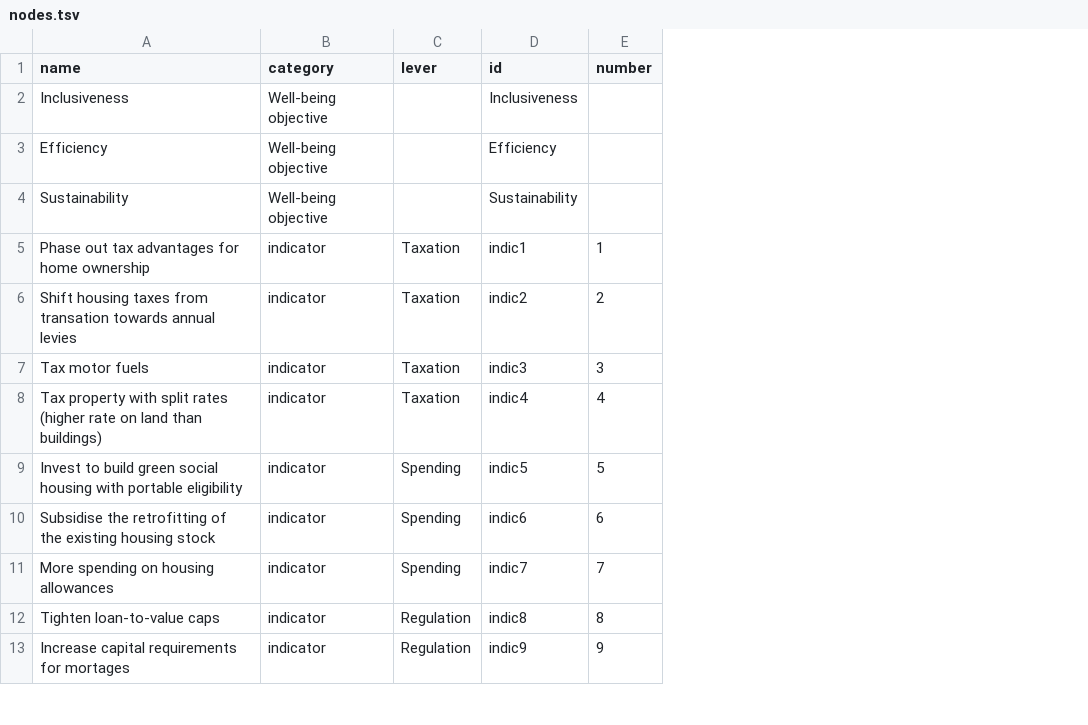
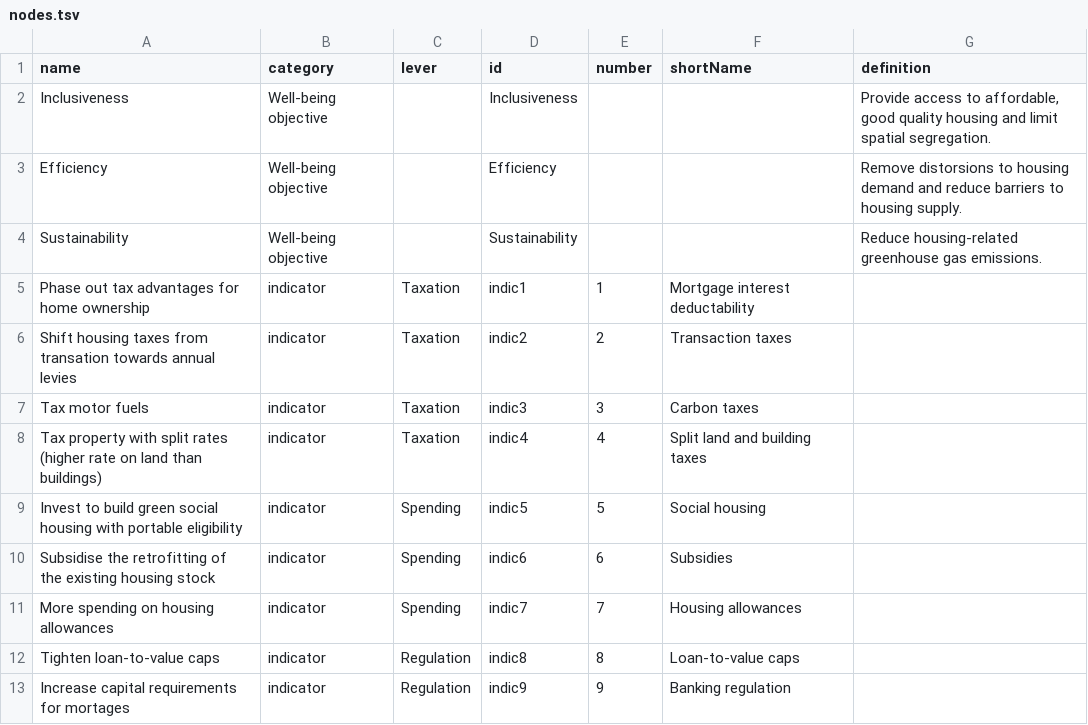
Before and after one commit to gitvfd/OECD-Housing-Toolkit, a TSV file: data/nodes.tsv, drawn as a sheet; only a part is shown; the diff names each change by its address in the sheet, - before the commit and + after, or states it on an @@ line.

```diff
--- a/data/nodes.tsv
+++ b/data/nodes.tsv
+column F (shortName), rows 5-13: Mortgage interest deductability | Transaction taxes | Carbon taxes | Split land and building taxes | Social housing | Subsidies | Housing allowances | Loan-to-value caps | Banking regulation
+column G (definition), rows 2-4: Provide access to affordable, good quality housing and limit spatial segregation. | Remove distorsions to housing demand and reduce barriers to housing supply. | Reduce housing-related greenhouse gas emissions.
```
Also changed, not shown: data/desc.tsv, 2 other files.
